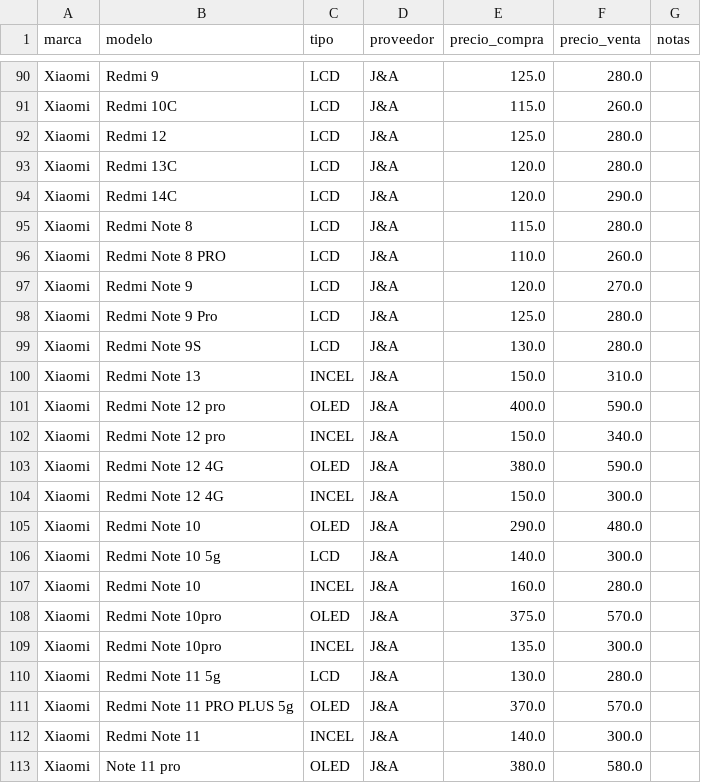
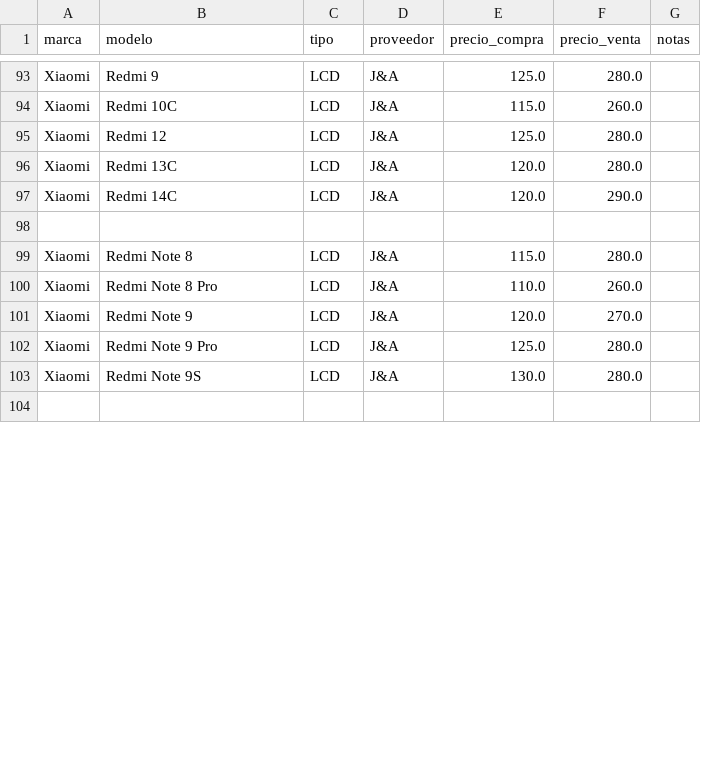
Before and after one commit to scz-red/lupo.lat, a CSV file: precios/data/ja.csv, drawn as a sheet; only a part is shown, gaps mark what is left out; the shorter side is filled out with more unchanged rows; the diff covers the shown part only.

Commit message:
Update ja.csv

```diff
--- a/precios/data/ja.csv
+++ b/precios/data/ja.csv
@@ -94,4 +97,5 @@ Xiaomi,Redmi 13C,LCD,J&A,120.0,280.0,
 Xiaomi,Redmi 14C,LCD,J&A,120.0,290.0,
+
 Xiaomi,Redmi Note 8,LCD,J&A,115.0,280.0,
-Xiaomi,Redmi Note 8 PRO,LCD,J&A,110.0,260.0,
+Xiaomi,Redmi Note 8 Pro,LCD,J&A,110.0,260.0,
 Xiaomi,Redmi Note 9,LCD,J&A,120.0,270.0,
@@ -99,15 +103 @@ Xiaomi,Redmi Note 9 Pro,LCD,J&A,125.0,280.0,
 Xiaomi,Redmi Note 9S,LCD,J&A,130.0,280.0,
-Xiaomi,Redmi Note 13,INCEL,J&A,150.0,310.0,
-Xiaomi,Redmi Note 12 pro,OLED,J&A,400.0,590.0,
-Xiaomi,Redmi Note 12 pro,INCEL,J&A,150.0,340.0,
-Xiaomi,Redmi Note 12 4G,OLED,J&A,380.0,590.0,
-Xiaomi,Redmi Note 12 4G,INCEL,J&A,150.0,300.0,
-Xiaomi,Redmi Note 10,OLED,J&A,290.0,480.0,
-Xiaomi,Redmi Note 10 5g,LCD,J&A,140.0,300.0,
-Xiaomi,Redmi Note 10,INCEL,J&A,160.0,280.0,
-Xiaomi,Redmi Note 10pro,OLED,J&A,375.0,570.0,
-Xiaomi,Redmi Note 10pro,INCEL,J&A,135.0,300.0,
-Xiaomi,Redmi Note 11 5g,LCD,J&A,130.0,280.0,
-Xiaomi,Redmi Note 11 PRO PLUS 5g,OLED,J&A,370.0,570.0,
-Xiaomi,Redmi Note 11,INCEL,J&A,140.0,300.0,
-Xiaomi,Note 11 pro,OLED,J&A,380.0,580.0,
```
Also changed, not shown: 7 added rows, 13 removed rows, 1 moved row and 35 edited cells elsewhere in this file.
